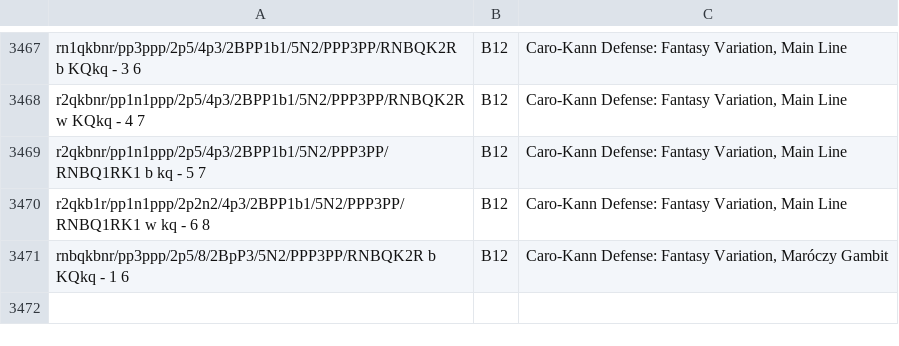
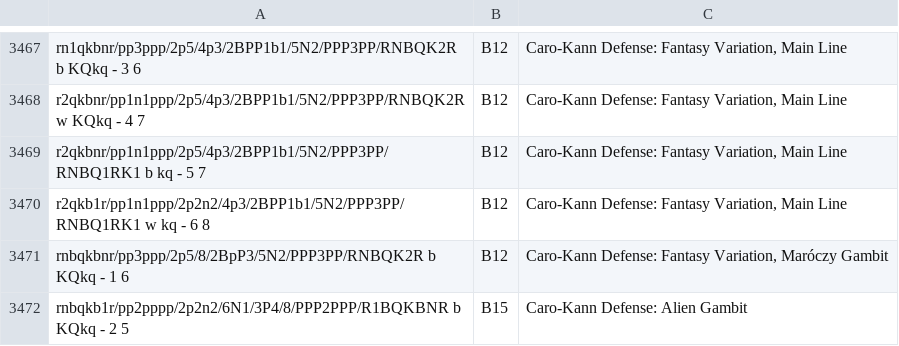
Before and after one commit to mikeb26/chesstools, a TSV file: eco/all_fen.tsv, drawn as a sheet; only a part is shown, gaps mark what is left out.

Commit message:
Add alient gambit to extra fen

```diff
--- a/eco/all_fen.tsv
+++ b/eco/all_fen.tsv
@@ -3471 +3471,2 @@ r2qkb1r/pp1n1ppp/2p2n2/4p3/2BPP1b1/5N2/PPP3PP/RNBQ1RK1 w kq - 6 8;B12;Caro-Kann
 rnbqkbnr/pp3ppp/2p5/8/2BpP3/5N2/PPP3PP/RNBQK2R b KQkq - 1 6;B12;Caro-Kann Defense: Fantasy Variation, Maróczy Gambit
+rnbqkb1r/pp2pppp/2p2n2/6N1/3P4/8/PPP2PPP/R1BQKBNR b KQkq - 2 5;B15;Caro-Kann Defense: Alien Gambit
```
Also changed, not shown: eco/extra_fen.tsv.
